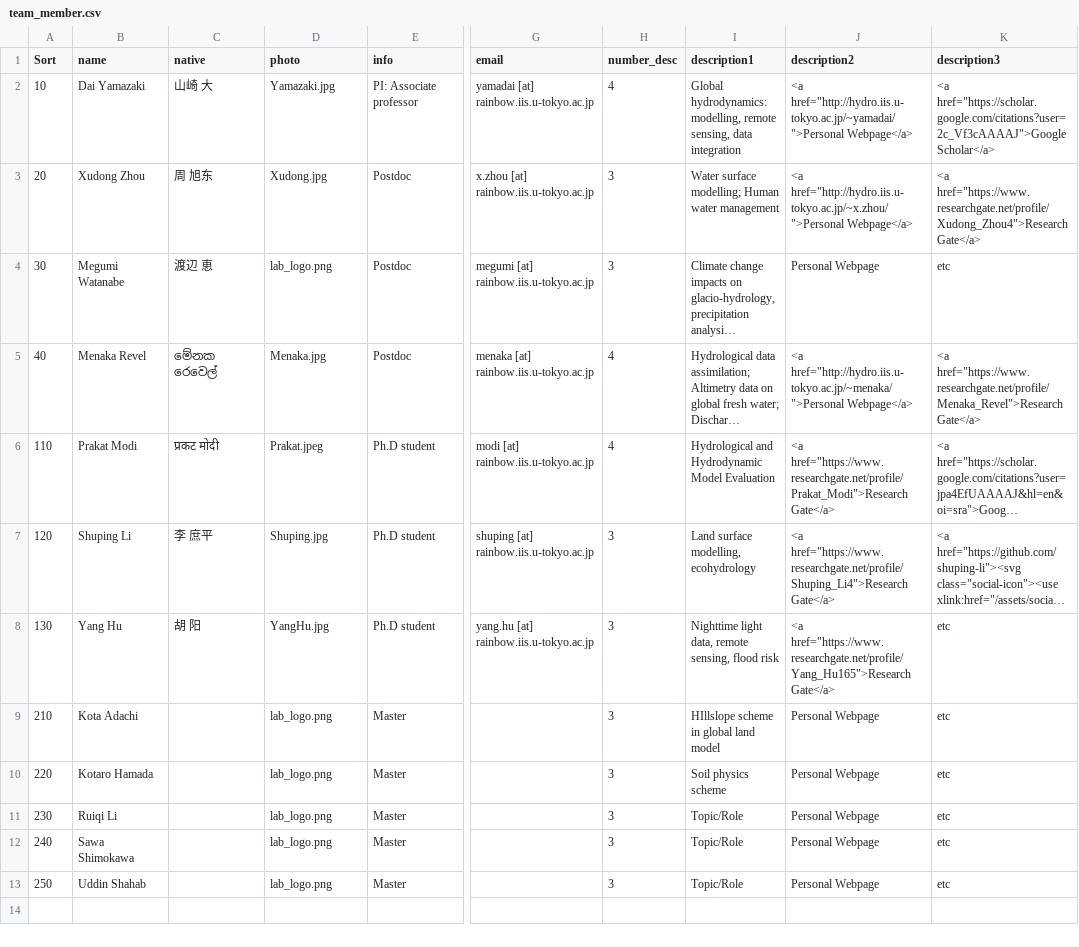
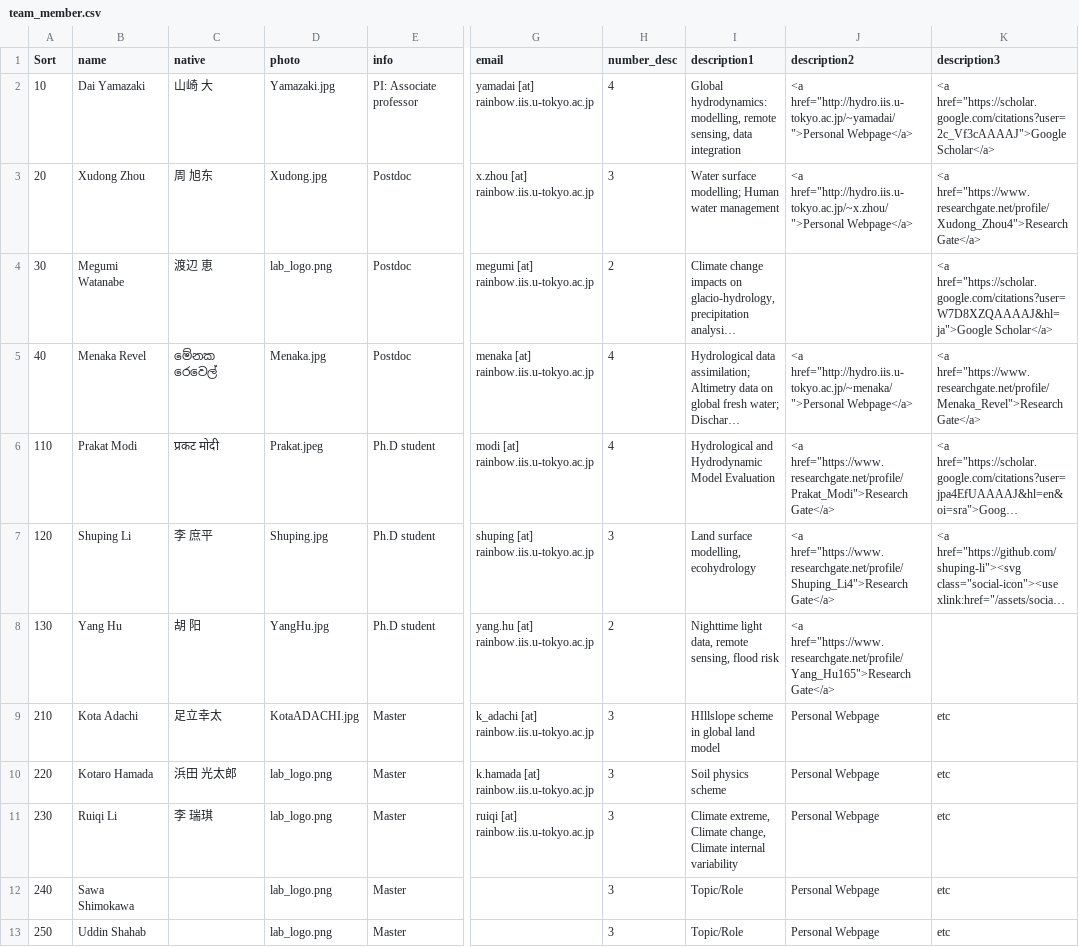
Before and after one commit to yjshen2022/Youjiangwebsite.github.io, a CSV file: _data/team_member.csv, drawn as a sheet; only a part is shown, gaps mark what is left out; long unchanged cells end in …; the diff names each change by its address in the sheet, - before the commit and + after, or states it on an @@ line.

Commit message:
adachi
adachi

```diff
--- a/_data/team_member.csv
+++ b/_data/team_member.csv
-H4 (number_desc): 3
+H4 (number_desc): 2
-J4 (description2): Personal Webpage
+J4 (description2): (empty)
-K4 (description3): etc
+K4 (description3): <a href="https://scholar.google.com/citations?user=W7D8XZQAAAAJ&hl=ja">Google Scholar</a>
-H8 (number_desc): 3
+H8 (number_desc): 2
-K8 (description3): etc
+K8 (description3): (empty)
-C9 (native): (empty)
+C9 (native): 足立幸太
-D9 (photo): lab_logo.png
+D9 (photo): KotaADACHI.jpg
-G9 (email): (empty)
+G9 (email): k_adachi [at] rainbow.iis.u-tokyo.ac.jp
-C10 (native): (empty)
+C10 (native): 浜田 光太郎
-G10 (email): (empty)
+G10 (email): k.hamada [at] rainbow.iis.u-tokyo.ac.jp
-C11 (native): (empty)
+C11 (native): 李 瑞琪
-G11 (email): (empty)
+G11 (email): ruiqi [at] rainbow.iis.u-tokyo.ac.jp
-I11 (description1): Topic/Role
+I11 (description1): Climate extreme, Climate change, Climate internal variability
```
Also changed, not shown: 3 other files.
